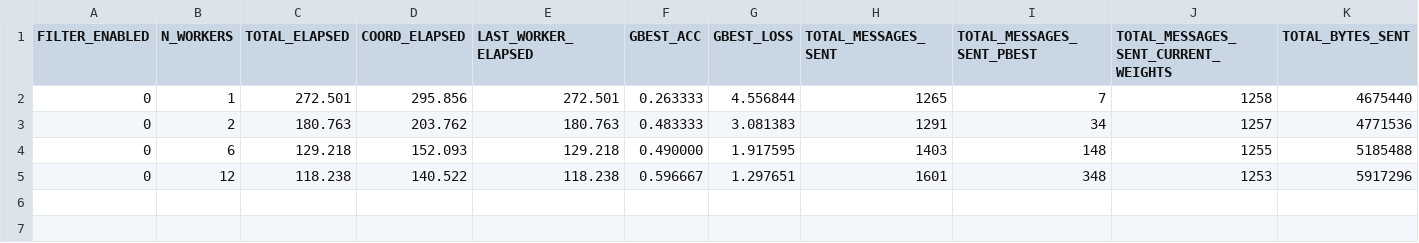
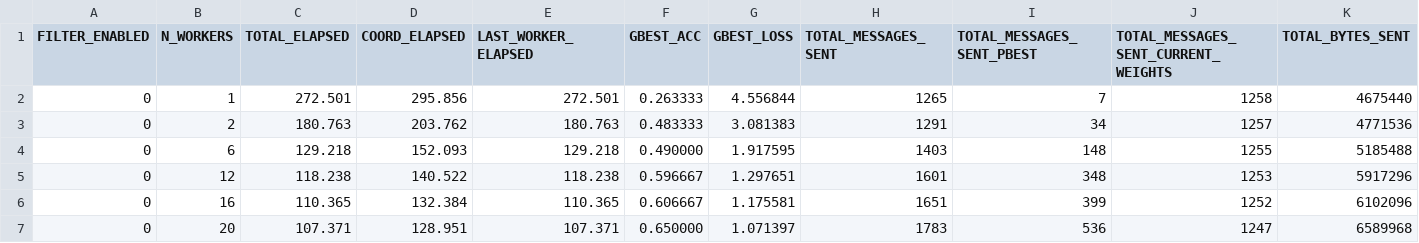
Before and after one commit to AthanasiosChristopoulos/KAFKA_PSO, a CSV file: java/experimental_results_server/results_n_workers.csv, drawn as a sheet; only a part is shown; rows hold the shown columns only; the diff names each change by its address in the sheet, - before the commit and + after, or states it on an @@ line.

```diff
--- a/java/experimental_results_server/results_n_workers.csv
+++ b/java/experimental_results_server/results_n_workers.csv
+row 6: 0 | 16 | 110.365 | 132.384 | 110.365 | 0.606667 | 1.175581 | 1651 | 399 | 1252 | 6102096
+row 7: 0 | 20 | 107.371 | 128.951 | 107.371 | 0.650000 | 1.071397 | 1783 | 536 | 1247 | 6589968
```
Also changed, not shown: 4 other files.
